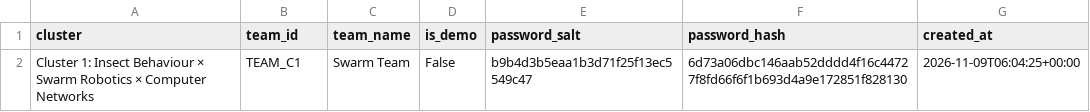
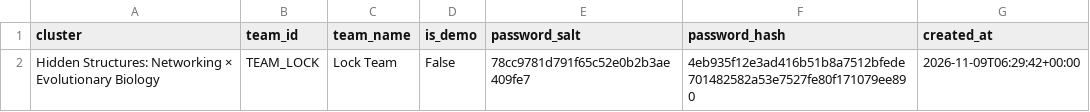
Before and after one commit to Roshan2607/Research-CTF, a CSV file: data/teams.csv, drawn as a sheet; removed rows and columns are numbered as before the commit, all else as after; the diff names each change by its address in the sheet, - before the commit and + after, or states it on an @@ line.

```diff
--- a/data/teams.csv
+++ b/data/teams.csv
-row 2: Cluster 1: Insect Behaviour × Swarm Robotics × Computer Networks | TEAM_C1 | Swarm Team | False | b9b4d3b5eaa1b3d71f25f13ec5549c47 | 6d73a06dbc146aab52dddd4f16c44727f8fd66f6f1b693d4a9e172851f828130 | 2026-11-09T06:04:25+00:00
+row 2: Hidden Structures: Networking × Evolutionary Biology | TEAM_LOCK | Lock Team | False | 78cc9781d791f65c52e0b2b3ae409fe7 | 4eb935f12e3ad416b51b8a7512bfede701482582a53e7527fe80f171079ee890 | 2026-11-09T06:29:42+00:00
```
Also changed, not shown: data/submissions.csv, 4 other files.
